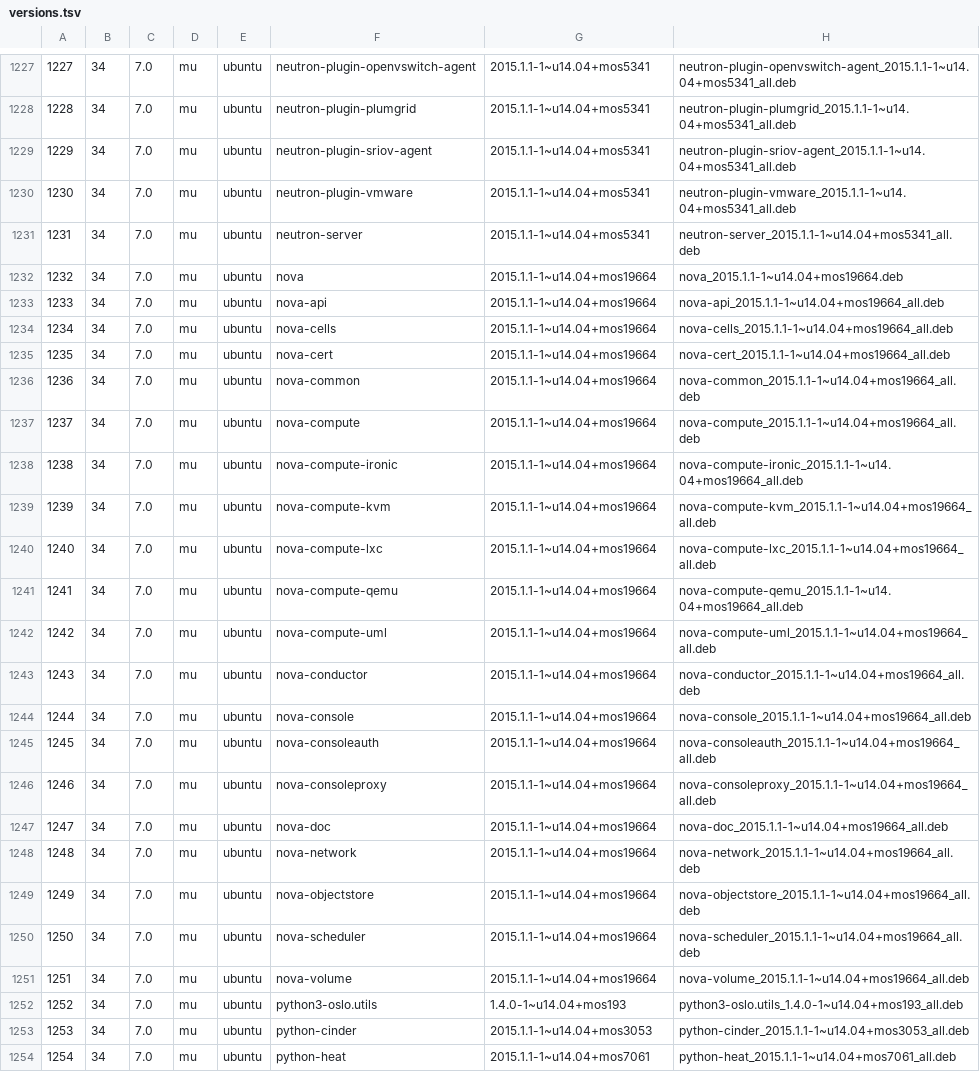
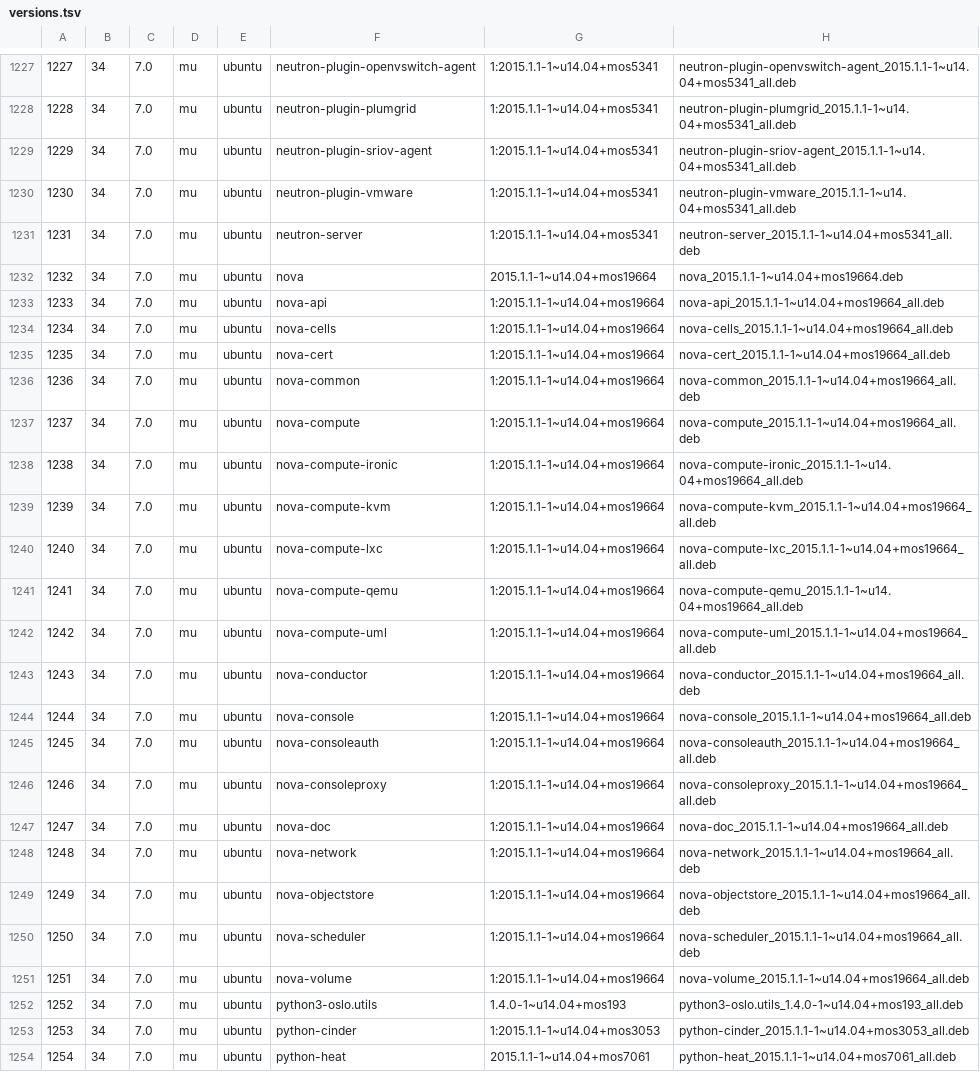
Before and after one commit to f3flight/timmy-customtest, a TSV file: db/versions/7.0/versions.tsv, drawn as a sheet; only a part is shown, gaps mark what is left out; the diff covers the shown part only; the diff names each change by its address in the sheet, - before the commit and + after, or states it on an @@ line.

```diff
--- a/db/versions/7.0/versions.tsv
+++ b/db/versions/7.0/versions.tsv
-G1227:G1231: 2015.1.1-1~u14.04+mos5341
+G1227:G1231: 1:2015.1.1-1~u14.04+mos5341
-G1233:G1251: 2015.1.1-1~u14.04+mos19664
+G1233:G1251: 1:2015.1.1-1~u14.04+mos19664
-G1253: 2015.1.1-1~u14.04+mos3053
+G1253: 1:2015.1.1-1~u14.04+mos3053
```
Also changed, not shown: 41 edited cells elsewhere in this file.
